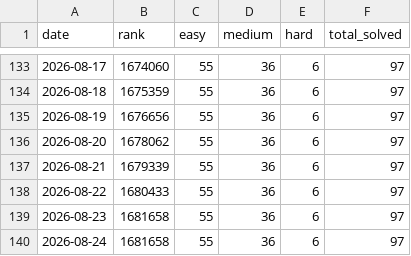
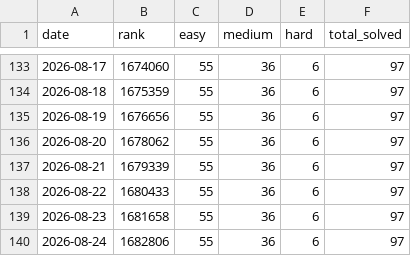
Before and after one commit to Lampropeltiss/LeetGraph, a CSV file: data/leetcode_ranking.csv, drawn as a sheet; only a part is shown, gaps mark what is left out.

```diff
--- a/data/leetcode_ranking.csv
+++ b/data/leetcode_ranking.csv
@@ -139,2 +139,2 @@ date,rank,easy,medium,hard,total_solved
 2026-08-23,1681658,55,36,6,97
-2026-08-24,1681658,55,36,6,97
+2026-08-24,1682806,55,36,6,97
```
Also changed, not shown: 2 other files.
